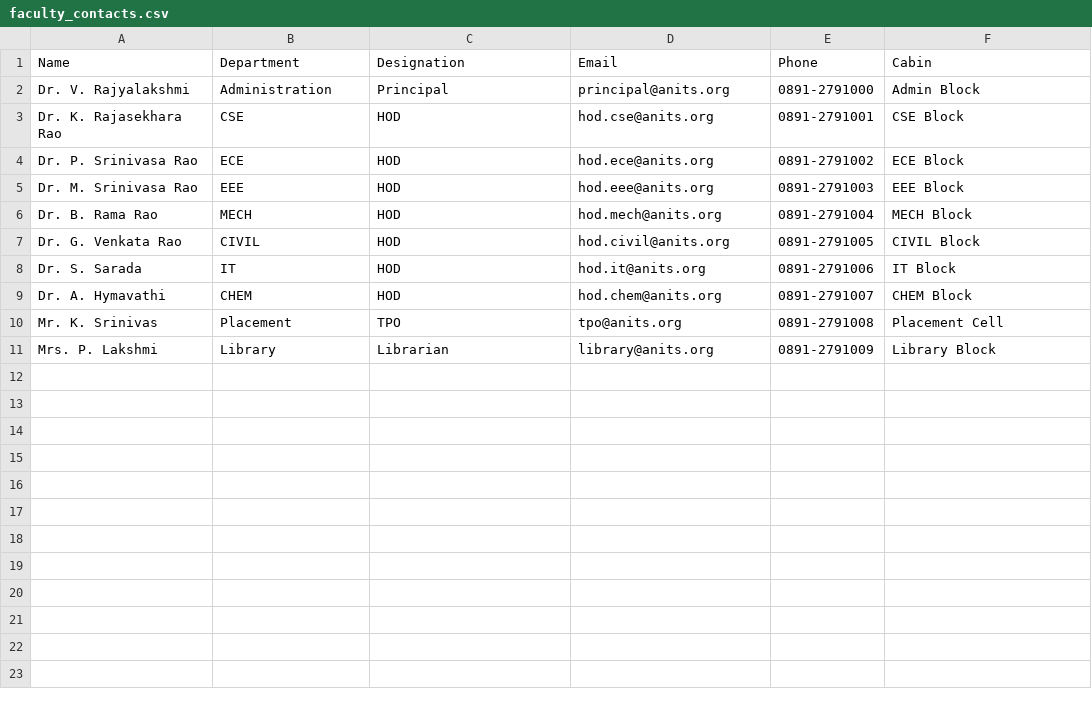
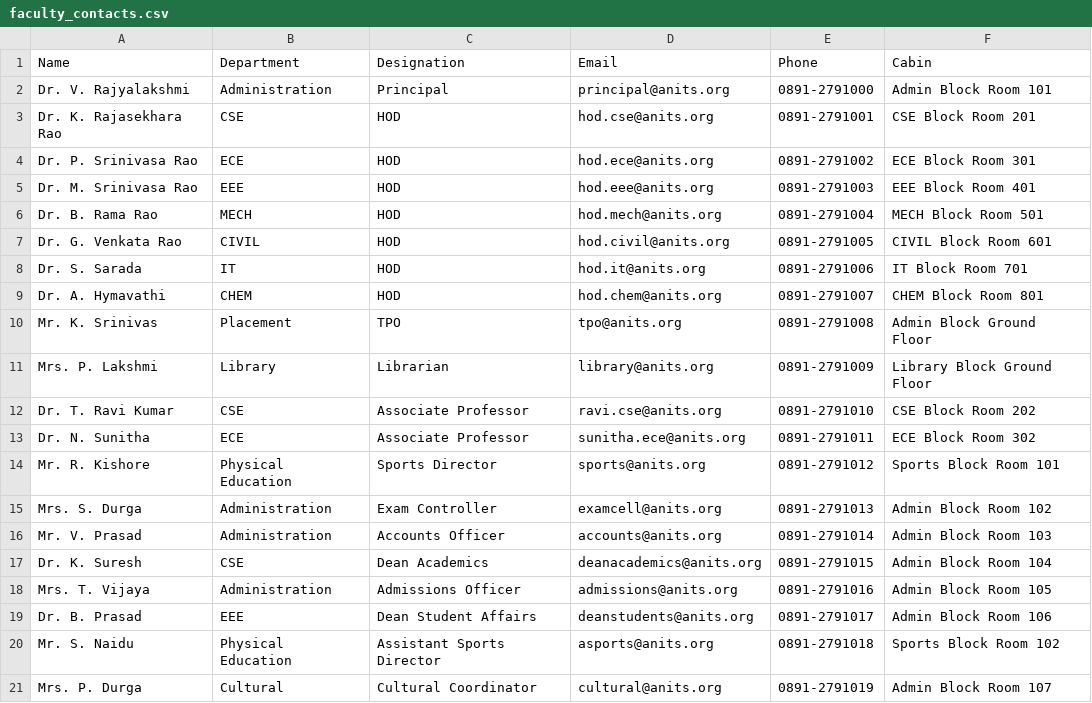
Before and after one commit to SaiSandeep10/campusinfo, a CSV file: data/contacts/faculty_contacts.csv, drawn as a sheet.

Commit message:
Added clubs, procedures, academic calendar data

```diff
--- a/data/contacts/faculty_contacts.csv
+++ b/data/contacts/faculty_contacts.csv
@@ -1,11 +1,21 @@
 Name,Department,Designation,Email,Phone,Cabin
-Dr. V. Rajyalakshmi,Administration,Principal,principal@anits.org,0891-2791000,Admin Block
-Dr. K. Rajasekhara Rao,CSE,HOD,hod.cse@anits.org,0891-2791001,CSE Block
-Dr. P. Srinivasa Rao,ECE,HOD,hod.ece@anits.org,0891-2791002,ECE Block
-Dr. M. Srinivasa Rao,EEE,HOD,hod.eee@anits.org,0891-2791003,EEE Block
-Dr. B. Rama Rao,MECH,HOD,hod.mech@anits.org,0891-2791004,MECH Block
-Dr. G. Venkata Rao,CIVIL,HOD,hod.civil@anits.org,0891-2791005,CIVIL Block
-Dr. S. Sarada,IT,HOD,hod.it@anits.org,0891-2791006,IT Block
-Dr. A. Hymavathi,CHEM,HOD,hod.chem@anits.org,0891-2791007,CHEM Block
-Mr. K. Srinivas,Placement,TPO,tpo@anits.org,0891-2791008,Placement Cell
-Mrs. P. Lakshmi,Library,Librarian,library@anits.org,0891-2791009,Library Block
+Dr. V. Rajyalakshmi,Administration,Principal,principal@anits.org,0891-2791000,Admin Block Room 101
+Dr. K. Rajasekhara Rao,CSE,HOD,hod.cse@anits.org,0891-2791001,CSE Block Room 201
+Dr. P. Srinivasa Rao,ECE,HOD,hod.ece@anits.org,0891-2791002,ECE Block Room 301
+Dr. M. Srinivasa Rao,EEE,HOD,hod.eee@anits.org,0891-2791003,EEE Block Room 401
+Dr. B. Rama Rao,MECH,HOD,hod.mech@anits.org,0891-2791004,MECH Block Room 501
+Dr. G. Venkata Rao,CIVIL,HOD,hod.civil@anits.org,0891-2791005,CIVIL Block Room 601
+Dr. S. Sarada,IT,HOD,hod.it@anits.org,0891-2791006,IT Block Room 701
+Dr. A. Hymavathi,CHEM,HOD,hod.chem@anits.org,0891-2791007,CHEM Block Room 801
+Mr. K. Srinivas,Placement,TPO,tpo@anits.org,0891-2791008,Admin Block Ground Floor
+Mrs. P. Lakshmi,Library,Librarian,library@anits.org,0891-2791009,Library Block Ground Floor
+Dr. T. Ravi Kumar,CSE,Associate Professor,ravi.cse@anits.org,0891-2791010,CSE Block Room 202
+Dr. N. Sunitha,ECE,Associate Professor,sunitha.ece@anits.org,0891-2791011,ECE Block Room 302
+Mr. R. Kishore,Physical Education,Sports Director,sports@anits.org,0891-2791012,Sports Block Room 101
+Mrs. S. Durga,Administration,Exam Controller,examcell@anits.org,0891-2791013,Admin Block Room 102
+Mr. V. Prasad,Administration,Accounts Officer,accounts@anits.org,0891-2791014,Admin Block Room 103
+Dr. K. Suresh,CSE,Dean Academics,deanacademics@anits.org,0891-2791015,Admin Block Room 104
+Mrs. T. Vijaya,Administration,Admissions Officer,admissions@anits.org,0891-2791016,Admin Block Room 105
+Dr. B. Prasad,EEE,Dean Student Affairs,deanstudents@anits.org,0891-2791017,Admin Block Room 106
+Mr. S. Naidu,Physical Education,Assistant Sports Director,asports@anits.org,0891-2791018,Sports Block Room 102
+Mrs. P. Durga,Cultural,Cultural Coordinator,cultural@anits.org,0891-2791019,Admin Block Room 107
```
Also changed, not shown: 7 other files.
